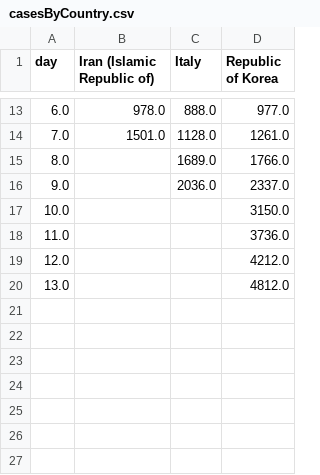
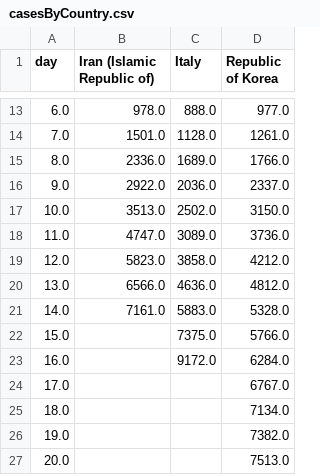
Before and after one commit to postaxmi/coronavirus-data-analysis, a CSV file: casesByCountry.csv, drawn as a sheet; only a part is shown, gaps mark what is left out.

Commit message:
reports update, add new data from italian Protezione Civile source

```diff
--- a/casesByCountry.csv
+++ b/casesByCountry.csv
@@ -14,7 +14,14 @@ day,Iran (Islamic Republic of),Italy,Republic of Korea
 7.0,1501.0,1128.0,1261.0
-8.0,,1689.0,1766.0
-9.0,,2036.0,2337.0
-10.0,,,3150.0
-11.0,,,3736.0
-12.0,,,4212.0
-13.0,,,4812.0
+8.0,2336.0,1689.0,1766.0
+9.0,2922.0,2036.0,2337.0
+10.0,3513.0,2502.0,3150.0
+11.0,4747.0,3089.0,3736.0
+12.0,5823.0,3858.0,4212.0
+13.0,6566.0,4636.0,4812.0
+14.0,7161.0,5883.0,5328.0
+15.0,,7375.0,5766.0
+16.0,,9172.0,6284.0
+17.0,,,6767.0
+18.0,,,7134.0
+19.0,,,7382.0
+20.0,,,7513.0
```
Also changed, not shown: 9 other files.
